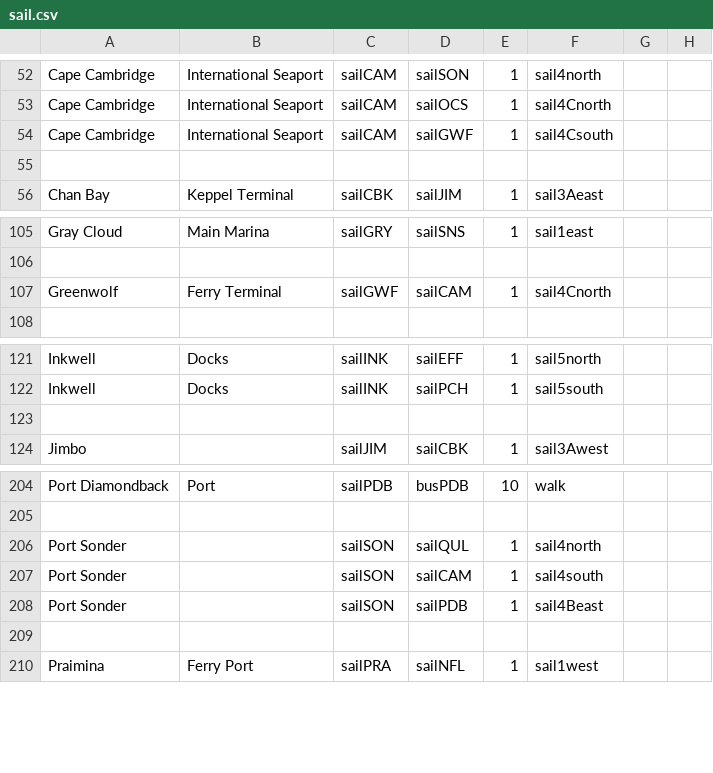
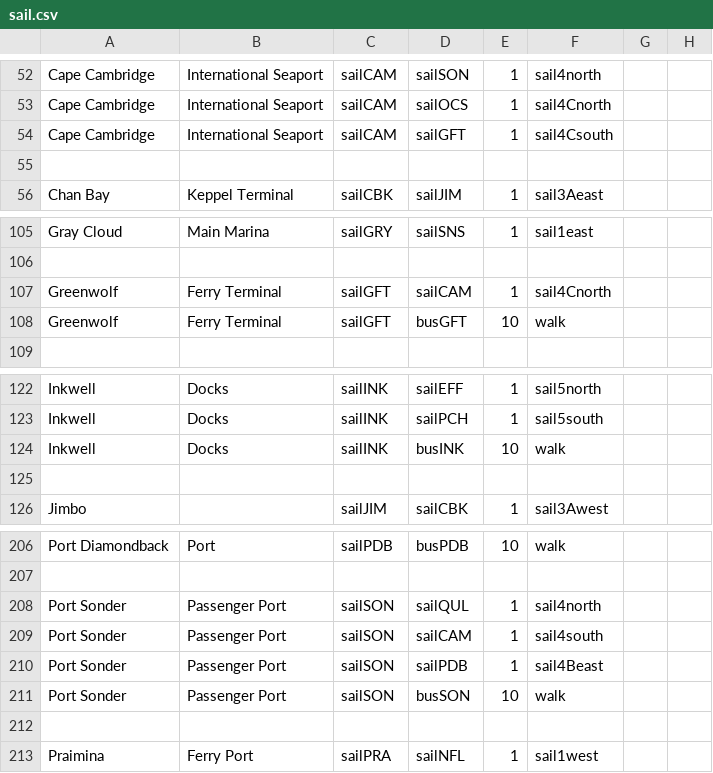
Before and after one commit to KittyCat11231/Feline-Holdings, a CSV file: src/intraroute/data/pathfinding/sail.csv, drawn as a sheet; only a part is shown, gaps mark what is left out.

```diff
--- a/src/intraroute/data/pathfinding/sail.csv
+++ b/src/intraroute/data/pathfinding/sail.csv
@@ -53,3 +53,3 @@ Cape Cambridge,International Seaport,sailCAM,sailSON,1,sail4north,,
 Cape Cambridge,International Seaport,sailCAM,sailOCS,1,sail4Cnorth,,
-Cape Cambridge,International Seaport,sailCAM,sailGWF,1,sail4Csouth,,
+Cape Cambridge,International Seaport,sailCAM,sailGFT,1,sail4Csouth,,
 ,,,,,,,
@@ -106,3 +106,4 @@ Gray Cloud,Main Marina,sailGRY,sailSNS,1,sail1east,,
 ,,,,,,,
-Greenwolf,Ferry Terminal,sailGWF,sailCAM,1,sail4Cnorth,,
+Greenwolf,Ferry Terminal,sailGFT,sailCAM,1,sail4Cnorth,,
+Greenwolf,Ferry Terminal,sailGFT,busGFT,10,walk,,
 ,,,,,,,
@@ -122,2 +123,3 @@ Inkwell,Docks,sailINK,sailEFF,1,sail5north,,
 Inkwell,Docks,sailINK,sailPCH,1,sail5south,,
+Inkwell,Docks,sailINK,busINK,10,walk,,
 ,,,,,,,
@@ -205,5 +207,6 @@ Port Diamondback,Port,sailPDB,busPDB,10,walk,,
 ,,,,,,,
-Port Sonder,,sailSON,sailQUL,1,sail4north,,
-Port Sonder,,sailSON,sailCAM,1,sail4south,,
-Port Sonder,,sailSON,sailPDB,1,sail4Beast,,
+Port Sonder,Passenger Port,sailSON,sailQUL,1,sail4north,,
+Port Sonder,Passenger Port,sailSON,sailCAM,1,sail4south,,
+Port Sonder,Passenger Port,sailSON,sailPDB,1,sail4Beast,,
+Port Sonder,Passenger Port,sailSON,busSON,10,walk,,
 ,,,,,,,
```
Also changed, not shown: src/intraroute/data/pathfinding/air.csv, src/intraroute/data/pathfinding/bus.csv, 28 other files.
